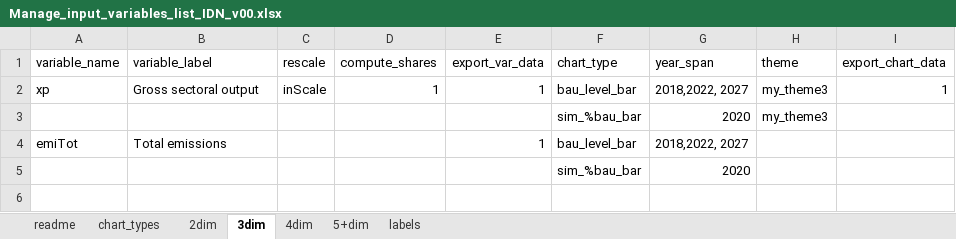
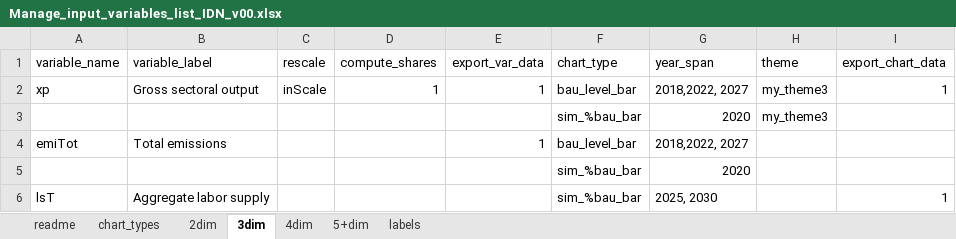
Before and after one commit to rojasromagosa/gams_plots, an Excel workbook: input_variables_list/Manage_input_variables_list_IDN_v00.xlsx, sheet 3dim, drawn as a sheet; values as stored, in another font and other column widths than the file's, no borders; the diff names each change by its address in the sheet, - before the commit and + after, or states it on an @@ line.

Commit message:
3 dimension sim and year on same plot

```diff
--- a/input_variables_list/Manage_input_variables_list_IDN_v00.xlsx (sheet 3dim)
+++ b/input_variables_list/Manage_input_variables_list_IDN_v00.xlsx (sheet 3dim)
+row 6: lsT | Aggregate labor supply |  |  |  | sim_%bau_bar | 2025, 2030 |  | 1
```
Also changed, not shown: 5 other files.
